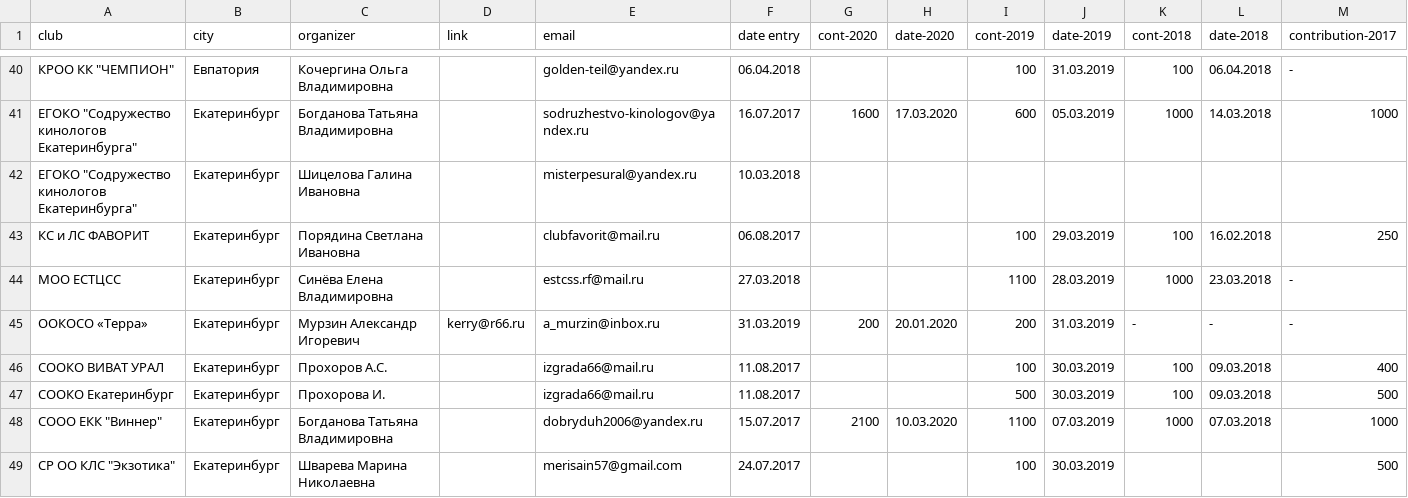
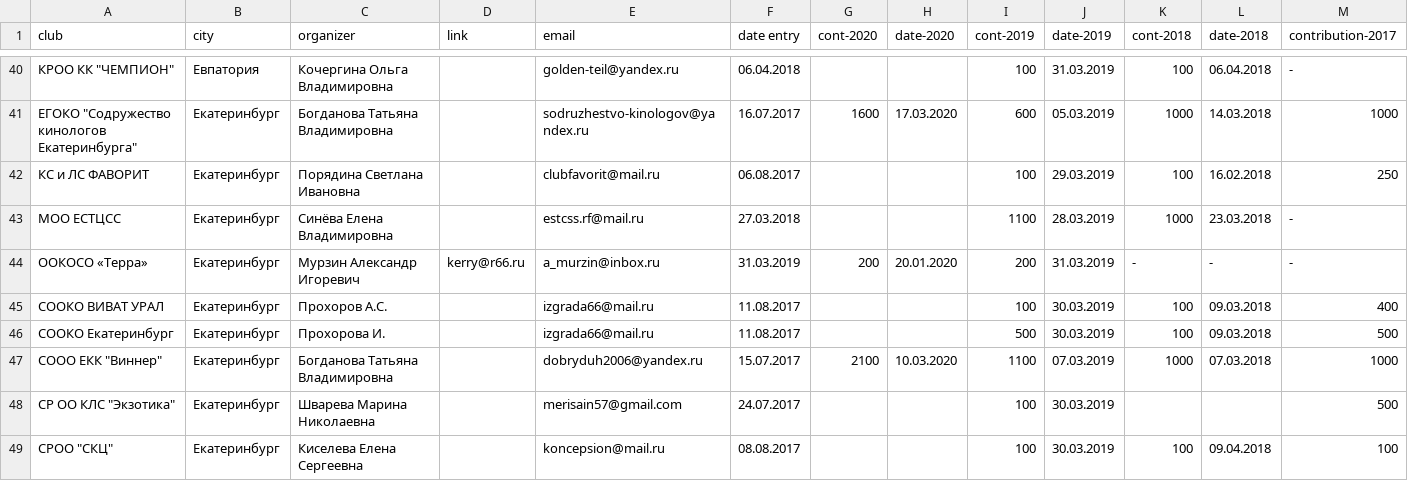
Before and after one commit to Itzamna/nkp-spitz, a CSV file: _data/clubs.csv, drawn as a sheet; only a part is shown, gaps mark what is left out; the shorter side is filled out with more unchanged rows; rows hold the shown columns only; the diff covers the shown part only; the diff names each change by its address in the sheet, - before the commit and + after, or states it on an @@ line.

```diff
--- a/_data/clubs.csv
+++ b/_data/clubs.csv
-row 42: ЕГОКО "Содружество кинологов Екатеринбурга" | Екатеринбург | Шицелова Галина Ивановна |  | misterpesural@yandex.ru | 10.03.2018
```
Also changed, not shown: 14 edited cells elsewhere in this file, _data/calendar2019.csv, _data/calendar2020.csv.
